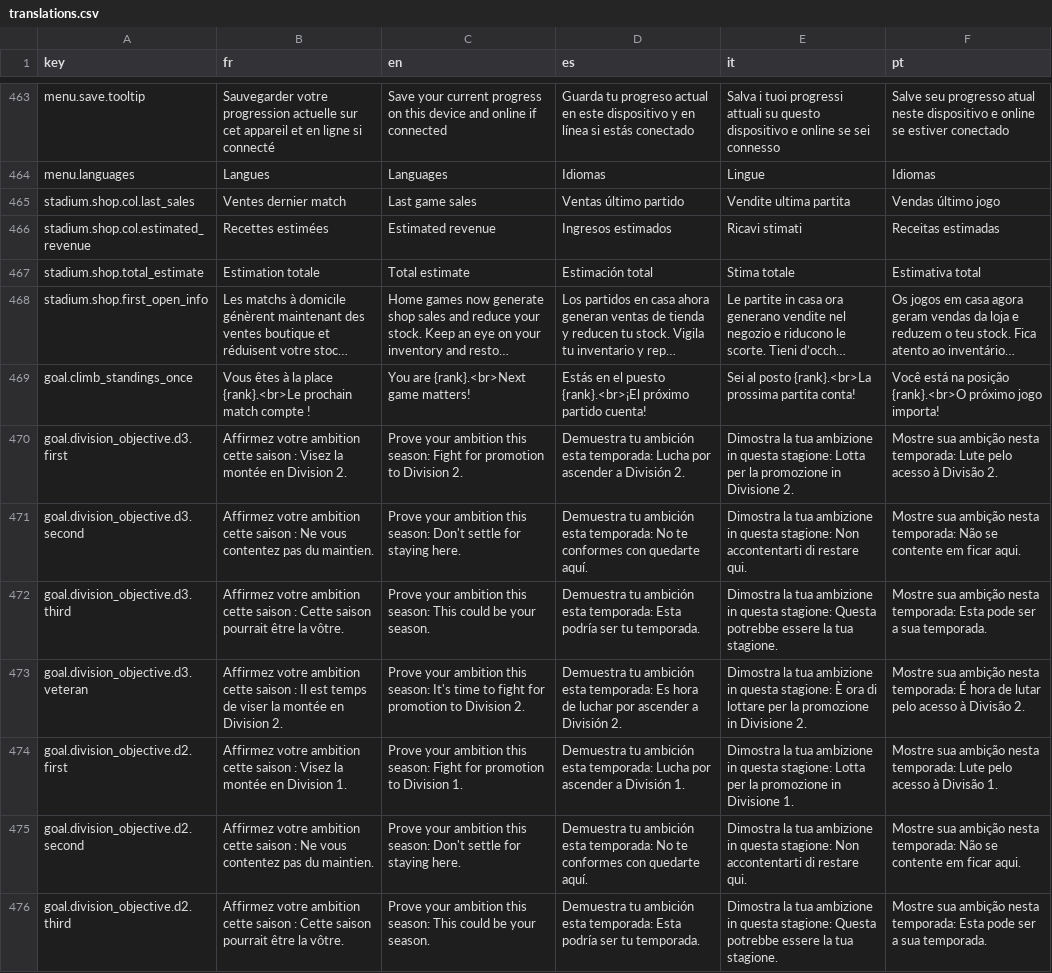
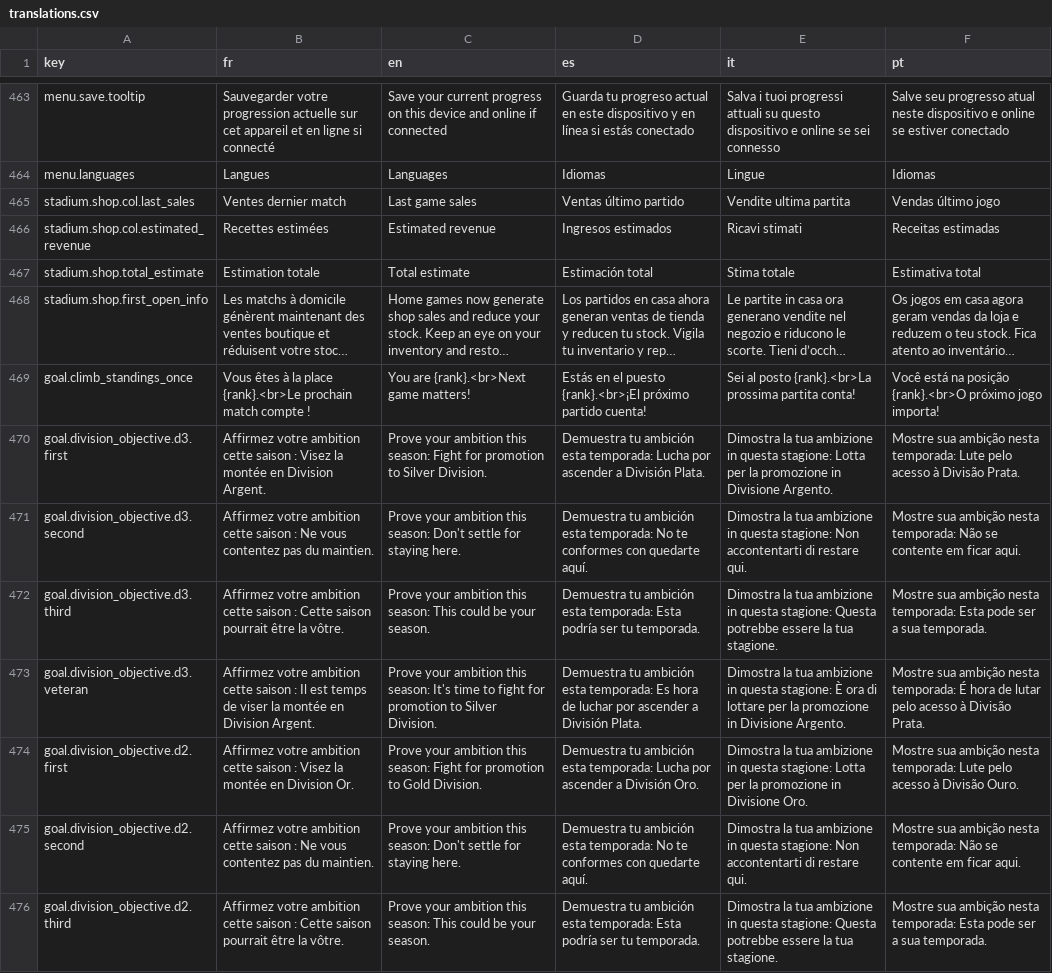
Before and after one commit to Tizona76/BasketManager, a CSV file: client/godot/i18n/translations.csv, drawn as a sheet; only a part is shown, gaps mark what is left out; long unchanged cells end in …; the diff covers the shown part only; the diff names each change by its address in the sheet, - before the commit and + after, or states it on an @@ line.

Commit message:
Rename divisions and add division visual identity

```diff
--- a/client/godot/i18n/translations.csv
+++ b/client/godot/i18n/translations.csv
-B470 (fr): …en Division 2.
+B470 (fr): …en Division Argent.
-C470 (en): …promotion to Division 2.
+C470 (en): …promotion to Silver Division.
-D470 (es): …a División 2.
+D470 (es): …a División Plata.
-E470 (it): …in Divisione 2.
+E470 (it): …in Divisione Argento.
-F470 (pt): …à Divisão 2.
+F470 (pt): …à Divisão Prata.
-B473 (fr): …en Division 2.
+B473 (fr): …en Division Argent.
-C473 (en): …promotion to Division 2.
+C473 (en): …promotion to Silver Division.
-D473 (es): …a División 2.
+D473 (es): …a División Plata.
-E473 (it): …in Divisione 2.
+E473 (it): …in Divisione Argento.
-F473 (pt): …à Divisão 2.
+F473 (pt): …à Divisão Prata.
-B474 (fr): …en Division 1.
+B474 (fr): …en Division Or.
-C474 (en): …promotion to Division 1.
+C474 (en): …promotion to Gold Division.
-D474 (es): …a División 1.
+D474 (es): …a División Oro.
-E474 (it): …in Divisione 1.
+E474 (it): …in Divisione Oro.
-F474 (pt): …à Divisão 1.
+F474 (pt): …à Divisão Ouro.
```
Also changed, not shown: 5 added rows and 80 edited cells elsewhere in this file, 11 other files.
